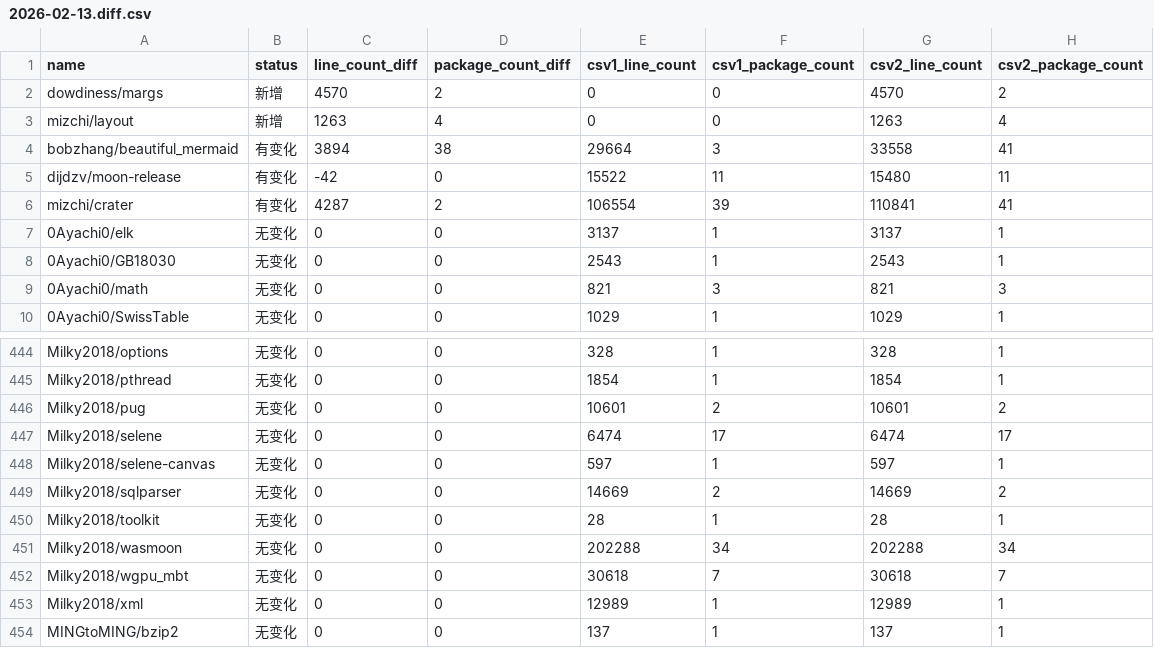
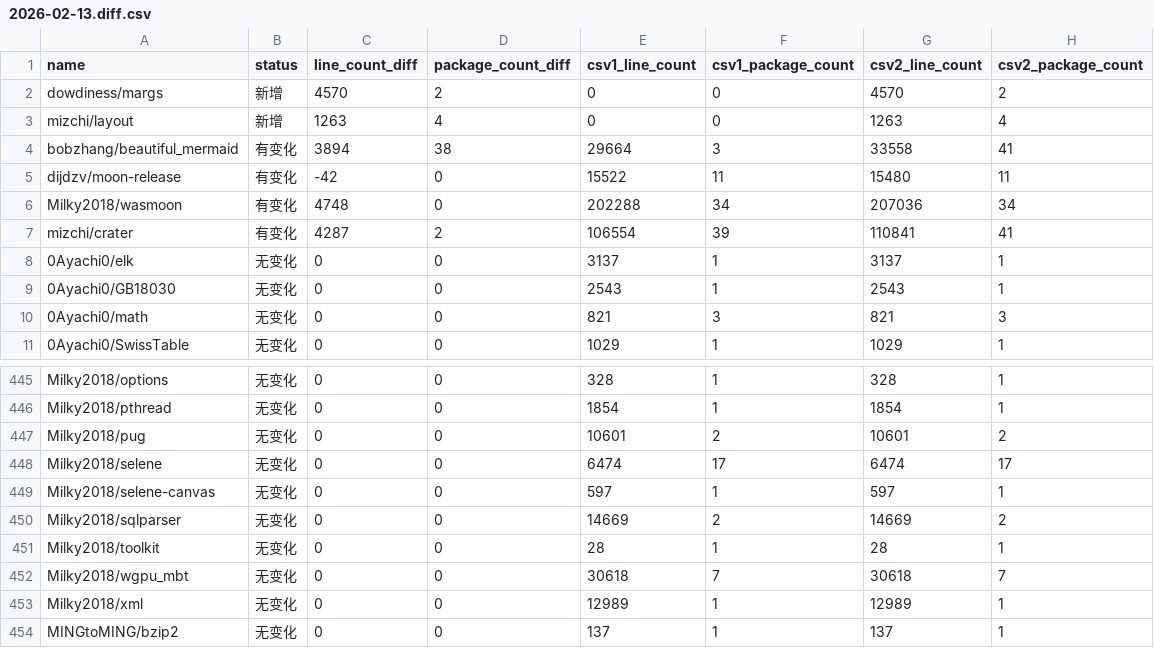
Before and after one commit to Pmemmm/MooncakesDailyData, a CSV file: diff/2026-02-13.diff.csv, drawn as a sheet; only a part is shown, gaps mark what is left out; removed rows and columns are numbered as before the commit, all else as after; the diff names each change by its address in the sheet, - before the commit and + after, or states it on an @@ line.

```diff
--- a/diff/2026-02-13.diff.csv
+++ b/diff/2026-02-13.diff.csv
+row 6: Milky2018/wasmoon | 有变化 | 4748 | 0 | 202288 | 34 | 207036 | 34
-row 451: Milky2018/wasmoon | 无变化 | 0 | 0 | 202288 | 34 | 202288 | 34
```
Also changed, not shown: data/2026-02-13.csv.
